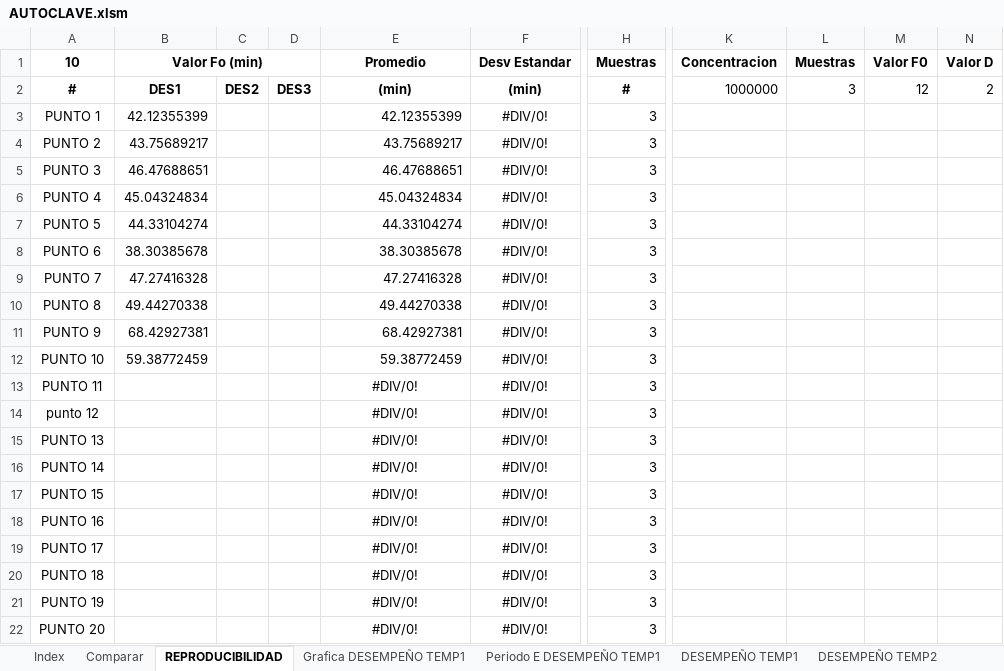
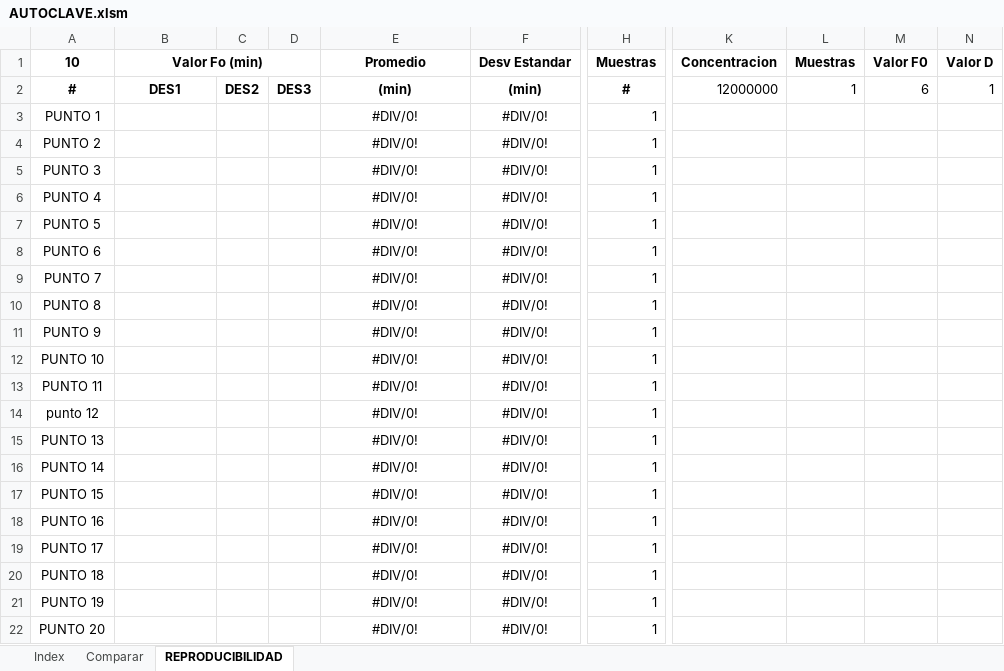
Before and after one commit to NicolasPrr/excelOp1, an Excel workbook: autoclaves/AUTOCLAVE.xlsm, sheet REPRODUCIBILIDAD, drawn as a sheet; only a part is shown, gaps mark what is left out; values as stored, in another font and other column widths than the file's, no borders; the diff names each change by its address in the sheet, - before the commit and + after, or states it on an @@ line.

```diff
--- a/autoclaves/AUTOCLAVE.xlsm (sheet REPRODUCIBILIDAD)
+++ b/autoclaves/AUTOCLAVE.xlsm (sheet REPRODUCIBILIDAD)
-sheet tab: Grafica DESEMPEÑO TEMP1
-sheet tab: Periodo E DESEMPEÑO TEMP1
-sheet tab: DESEMPEÑO TEMP1
-sheet tab: DESEMPEÑO TEMP2
-K2 (Concentracion): 1000000
+K2 (Concentracion): 12000000
-L2 (Muestras): 3
+L2 (Muestras): 1
-M2 (Valor F0): 12
+M2 (Valor F0): 6
-N2 (Valor D): 2
+N2 (Valor D): 1
-B3 (Valor Fo (min)): 42.12355399
+B3 (Valor Fo (min)): (empty)
-E3 (Promedio): 42.12355399
+E3 (Promedio): #DIV/0!
-E3:E12 alignment: right
+E3:E12 alignment: center
-H3:H22 (Muestras): 3
+H3:H22 (Muestras): 1
-B4 (Valor Fo (min)): 43.75689217
+B4 (Valor Fo (min)): (empty)
-E4 (Promedio): 43.75689217
+E4 (Promedio): #DIV/0!
-B5 (Valor Fo (min)): 46.47688651
+B5 (Valor Fo (min)): (empty)
-E5 (Promedio): 46.47688651
+E5 (Promedio): #DIV/0!
-B6 (Valor Fo (min)): 45.04324834
+B6 (Valor Fo (min)): (empty)
-E6 (Promedio): 45.04324834
+E6 (Promedio): #DIV/0!
-B7 (Valor Fo (min)): 44.33104274
+B7 (Valor Fo (min)): (empty)
-E7 (Promedio): 44.33104274
+E7 (Promedio): #DIV/0!
-B8 (Valor Fo (min)): 38.30385678
+B8 (Valor Fo (min)): (empty)
-E8 (Promedio): 38.30385678
+E8 (Promedio): #DIV/0!
-B9 (Valor Fo (min)): 47.27416328
+B9 (Valor Fo (min)): (empty)
-E9 (Promedio): 47.27416328
+E9 (Promedio): #DIV/0!
-B10 (Valor Fo (min)): 49.44270338
+B10 (Valor Fo (min)): (empty)
-E10 (Promedio): 49.44270338
+E10 (Promedio): #DIV/0!
-B11 (Valor Fo (min)): 68.42927381
+B11 (Valor Fo (min)): (empty)
-E11 (Promedio): 68.42927381
+E11 (Promedio): #DIV/0!
-B12 (Valor Fo (min)): 59.38772459
+B12 (Valor Fo (min)): (empty)
-E12 (Promedio): 59.38772459
+E12 (Promedio): #DIV/0!
```
Also changed, not shown: other sheet tabs, charts or pictures, 1 other file.
